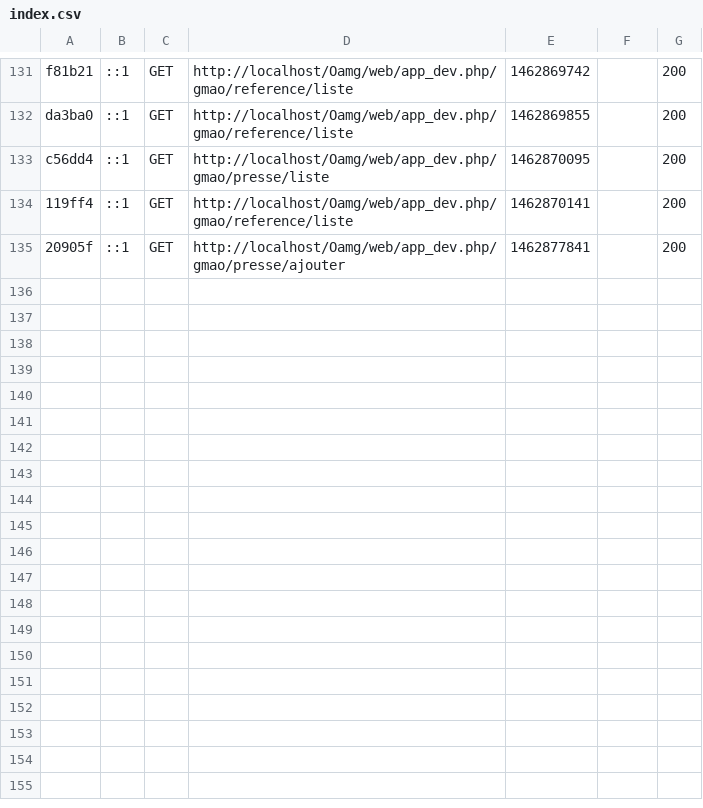
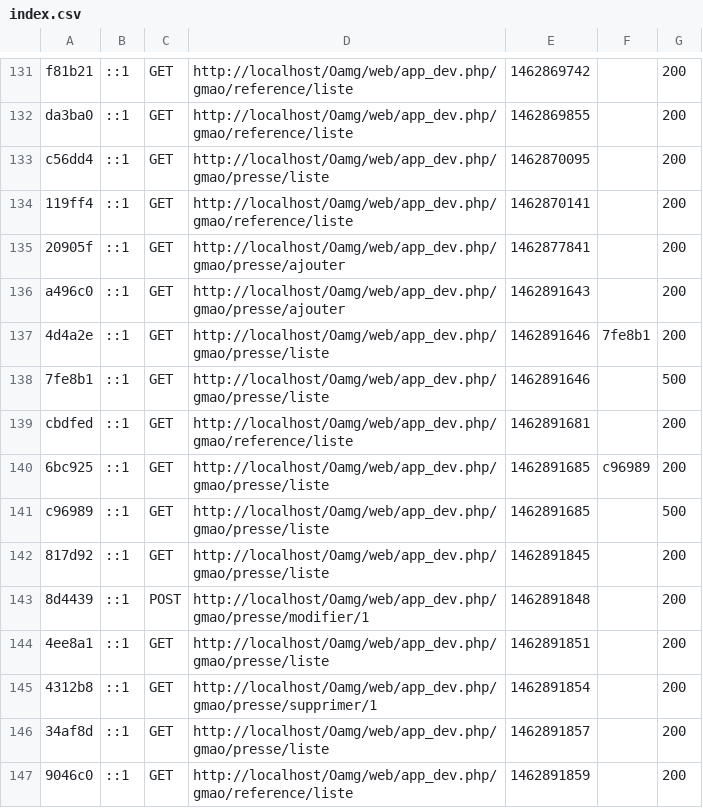
Before and after one commit to Akavys/Oamg, a CSV file: var/cache/dev/profiler/index.csv, drawn as a sheet; only a part is shown, gaps mark what is left out; the diff names each change by its address in the sheet, - before the commit and + after, or states it on an @@ line.

Commit message:
Correction bug lien vers dossier repository dans presse

```diff
--- a/var/cache/dev/profiler/index.csv
+++ b/var/cache/dev/profiler/index.csv
+row 136: a496c0 | ::1 | GET | http://localhost/Oamg/web/app_dev.php/gmao/presse/ajouter | 1462891643 |  | 200
+row 137: 4d4a2e | ::1 | GET | http://localhost/Oamg/web/app_dev.php/gmao/presse/liste | 1462891646 | 7fe8b1 | 200
+row 138: 7fe8b1 | ::1 | GET | http://localhost/Oamg/web/app_dev.php/gmao/presse/liste | 1462891646 |  | 500
+row 139: cbdfed | ::1 | GET | http://localhost/Oamg/web/app_dev.php/gmao/reference/liste | 1462891681 |  | 200
+row 140: 6bc925 | ::1 | GET | http://localhost/Oamg/web/app_dev.php/gmao/presse/liste | 1462891685 | c96989 | 200
+row 141: c96989 | ::1 | GET | http://localhost/Oamg/web/app_dev.php/gmao/presse/liste | 1462891685 |  | 500
+row 142: 817d92 | ::1 | GET | http://localhost/Oamg/web/app_dev.php/gmao/presse/liste | 1462891845 |  | 200
+row 143: 8d4439 | ::1 | POST | http://localhost/Oamg/web/app_dev.php/gmao/presse/modifier/1 | 1462891848 |  | 200
+row 144: 4ee8a1 | ::1 | GET | http://localhost/Oamg/web/app_dev.php/gmao/presse/liste | 1462891851 |  | 200
+row 145: 4312b8 | ::1 | GET | http://localhost/Oamg/web/app_dev.php/gmao/presse/supprimer/1 | 1462891854 |  | 200
+row 146: 34af8d | ::1 | GET | http://localhost/Oamg/web/app_dev.php/gmao/presse/liste | 1462891857 |  | 200
+row 147: 9046c0 | ::1 | GET | http://localhost/Oamg/web/app_dev.php/gmao/reference/liste | 1462891859 |  | 200
```
Also changed, not shown: 53 other files.
